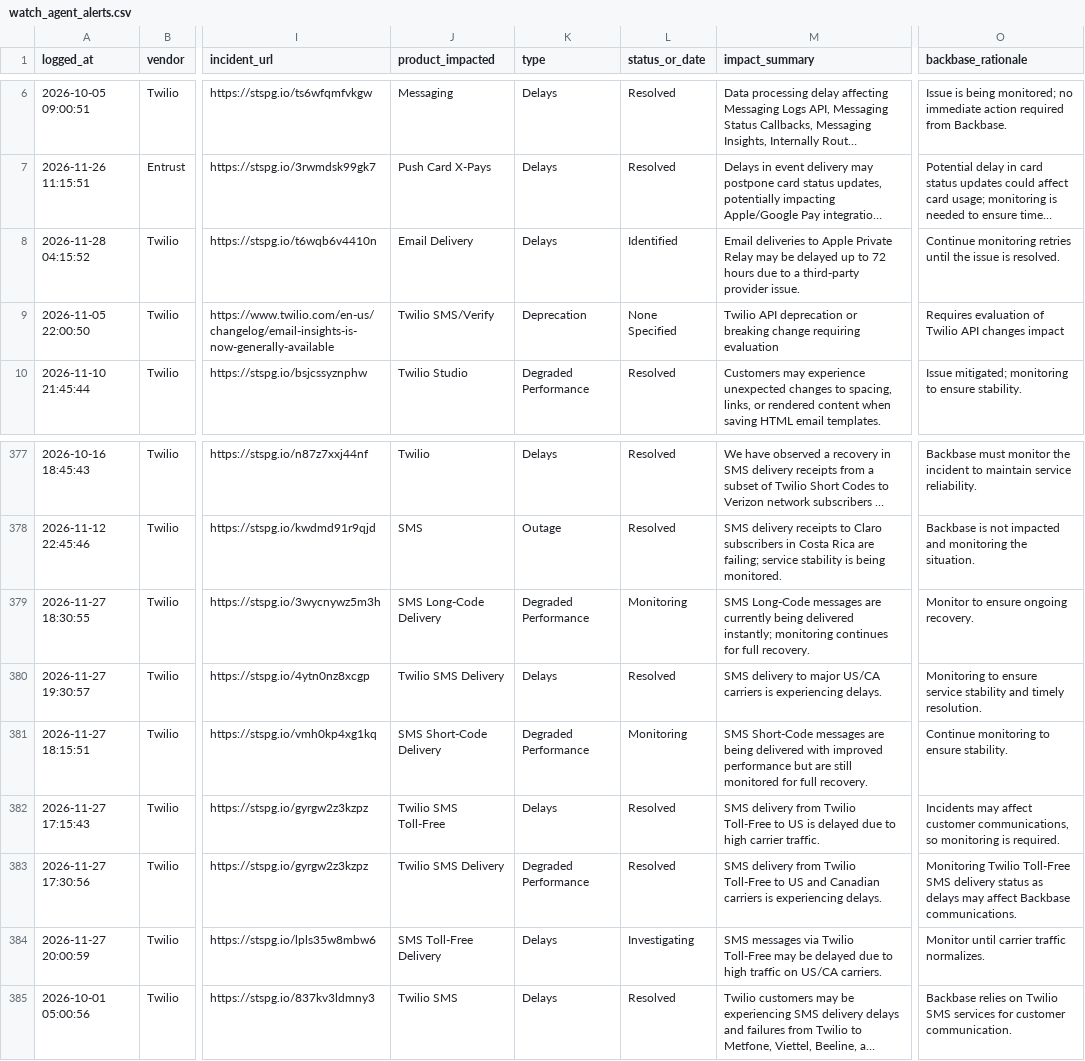
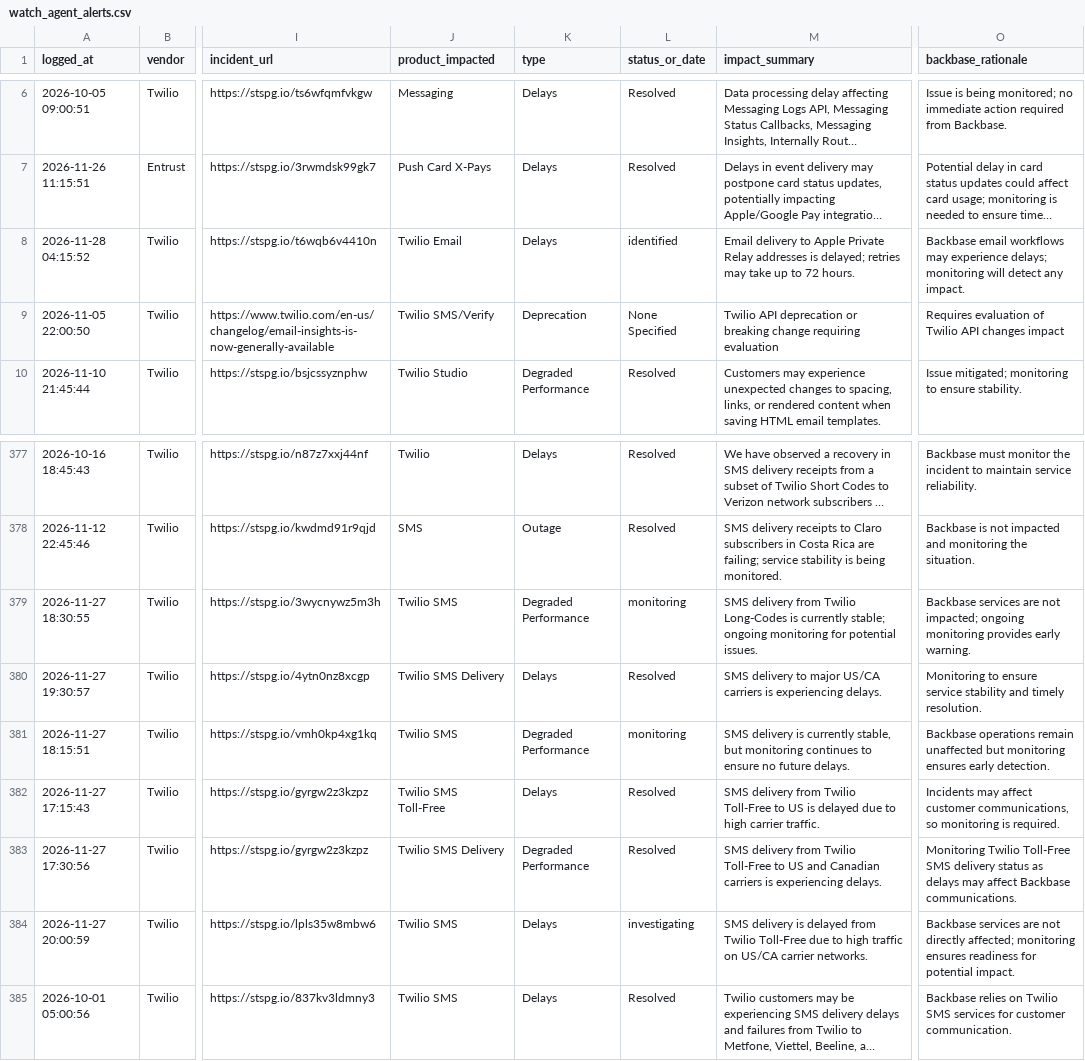
Before and after one commit to abhishek883388/ai_watch_marketplace, a CSV file: watch_agent_alerts.csv, drawn as a sheet; only a part is shown, gaps mark what is left out; long unchanged cells end in …; the diff names each change by its address in the sheet, - before the commit and + after, or states it on an @@ line.

```diff
--- a/watch_agent_alerts.csv
+++ b/watch_agent_alerts.csv
-J8 (product_impacted): Email Delivery
+J8 (product_impacted): Twilio Email
-L8 (status_or_date): Identified
+L8 (status_or_date): identified
-M8 (impact_summary): Email deliveries to Apple Private Relay may be delayed up to 72 hours due to a third‑party provider issue.
+M8 (impact_summary): Email delivery to Apple Private Relay addresses is delayed; retries may take up to 72 hours.
-O8 (backbase_rationale): Continue monitoring retries until the issue is resolved.
+O8 (backbase_rationale): Backbase email workflows may experience delays; monitoring will detect any impact.
-J379 (product_impacted): SMS Long-Code Delivery
+J379 (product_impacted): Twilio SMS
-L379 (status_or_date): Monitoring
+L379 (status_or_date): monitoring
-M379 (impact_summary): SMS Long-Code messages are currently being delivered instantly; monitoring continues for full recovery.
+M379 (impact_summary): SMS delivery from Twilio Long-Codes is currently stable; ongoing monitoring for potential issues.
-O379 (backbase_rationale): Monitor to ensure ongoing recovery.
+O379 (backbase_rationale): Backbase services are not impacted; ongoing monitoring provides early warning.
-J381 (product_impacted): SMS Short-Code Delivery
+J381 (product_impacted): Twilio SMS
-L381 (status_or_date): Monitoring
+L381 (status_or_date): monitoring
-M381 (impact_summary): SMS Short-Code messages are being delivered with improved performance but are still monitored for full recovery.
+M381 (impact_summary): SMS delivery is currently stable, but monitoring continues to ensure no future delays.
-O381 (backbase_rationale): Continue monitoring to ensure stability.
+O381 (backbase_rationale): Backbase operations remain unaffected but monitoring ensures early detection.
-J384 (product_impacted): SMS Toll-Free Delivery
+J384 (product_impacted): Twilio SMS
-L384 (status_or_date): Investigating
+L384 (status_or_date): investigating
-M384 (impact_summary): SMS messages via Twilio Toll-Free may be delayed due to high traffic on US/CA carriers.
+M384 (impact_summary): SMS delivery is delayed from Twilio Toll-Free due to high traffic on US/CA carrier networks.
-O384 (backbase_rationale): Monitor until carrier traffic normalizes.
+O384 (backbase_rationale): Backbase services are not directly affected; monitoring ensures readiness for potential impact.
```
Also changed, not shown: zendesk_watch_agent_alerts.csv.
